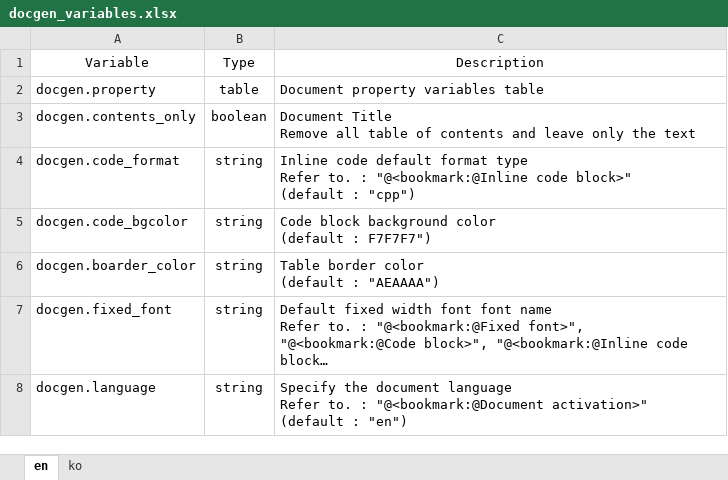
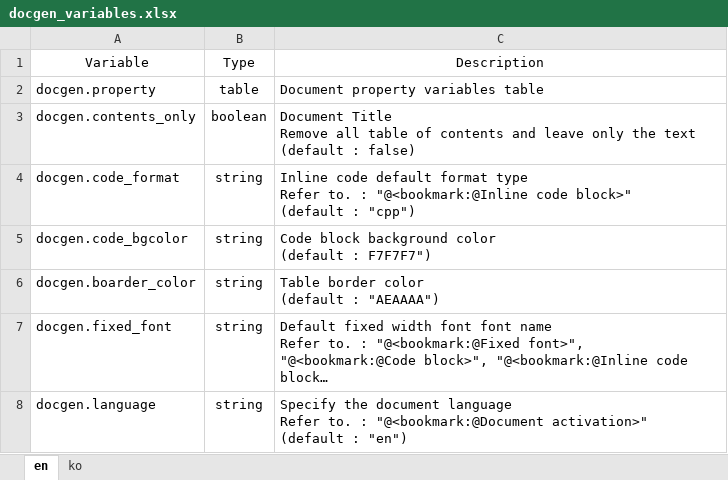
Before and after one commit to testdrive-profiling-master/profiles, an Excel workbook: Common/doc/docgen/media/docgen_variables.xlsx, sheet en, drawn as a sheet; long unchanged cells end in …; values as stored, in another font and other column widths than the file's, no borders; ↵ is a line break in a cell; the diff names each change by its address in the sheet, - before the commit and + after, or states it on an @@ line.

Commit message:
fix misc.

```diff
--- a/Common/doc/docgen/media/docgen_variables.xlsx (sheet en)
+++ b/Common/doc/docgen/media/docgen_variables.xlsx (sheet en)
-C3: …the text
+C3: …the text ↵ (default : false)
```
Also changed, not shown: sheet ko.
